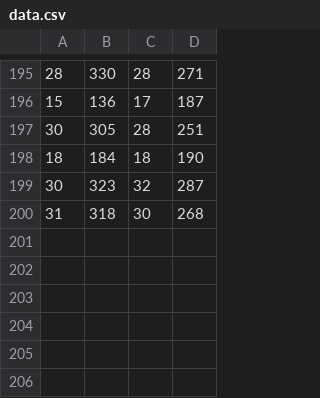
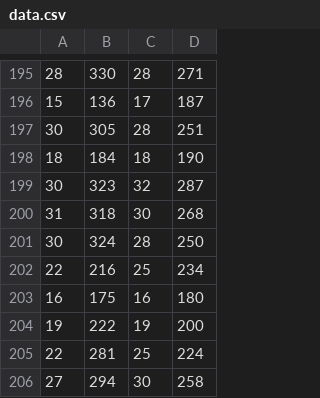
Before and after one commit to wltjr/cap6635, a CSV file: project/data.csv, drawn as a sheet; only a part is shown, gaps mark what is left out.

Commit message:
project/data.csv: Some final additional data

```diff
--- a/project/data.csv
+++ b/project/data.csv
@@ -200 +200,7 @@
 31,318,30,268
+30,324,28,250
+22,216,25,234
+16,175,16,180
+19,222,19,200
+22,281,25,224
+27,294,30,258
```
